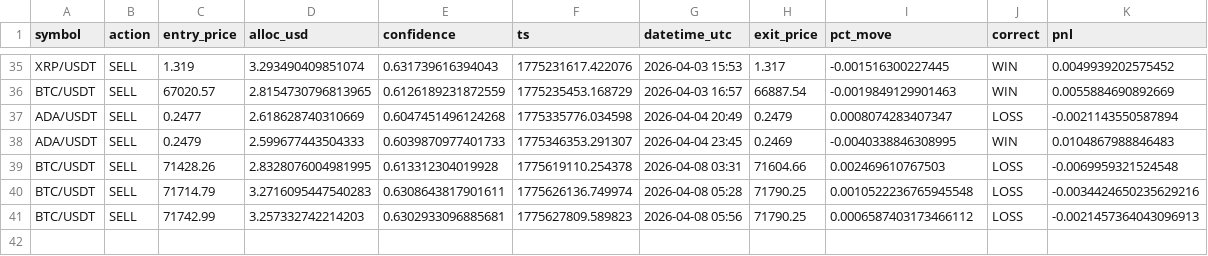
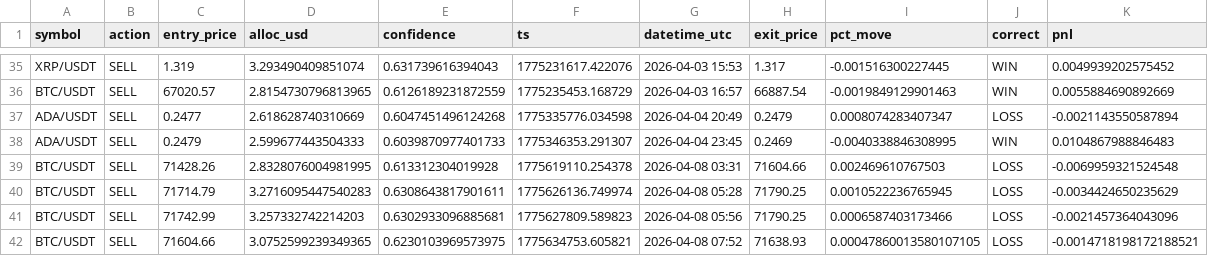
Before and after one commit to Jeanwrld/omega-bot, a CSV file: omega_v7_signals_log.csv, drawn as a sheet; only a part is shown, gaps mark what is left out.

```diff
--- a/omega_v7_signals_log.csv
+++ b/omega_v7_signals_log.csv
@@ -39,3 +39,4 @@ ADA/USDT,SELL,0.2479,2.599677443504333,0.6039870977401733,1775346353.291307,2026
 BTC/USDT,SELL,71428.26,2.8328076004981995,0.613312304019928,1775619110.254378,2026-04-08 03:31,71604.66,0.002469610767503,LOSS,-0.0069959321524548
-BTC/USDT,SELL,71714.79,3.2716095447540283,0.6308643817901611,1775626136.749974,2026-04-08 05:28,71790.25,0.0010522236765945548,LOSS,-0.0034424650235629216
-BTC/USDT,SELL,71742.99,3.257332742214203,0.6302933096885681,1775627809.589823,2026-04-08 05:56,71790.25,0.0006587403173466112,LOSS,-0.0021457364043096913
+BTC/USDT,SELL,71714.79,3.2716095447540283,0.6308643817901611,1775626136.749974,2026-04-08 05:28,71790.25,0.0010522236765945,LOSS,-0.0034424650235629
+BTC/USDT,SELL,71742.99,3.257332742214203,0.6302933096885681,1775627809.589823,2026-04-08 05:56,71790.25,0.0006587403173466,LOSS,-0.0021457364043096
+BTC/USDT,SELL,71604.66,3.0752599239349365,0.6230103969573975,1775634753.605821,2026-04-08 07:52,71638.93,0.00047860013580107105,LOSS,-0.0014718198172188521
```
Also changed, not shown: omega_v7_all_signals.csv.
